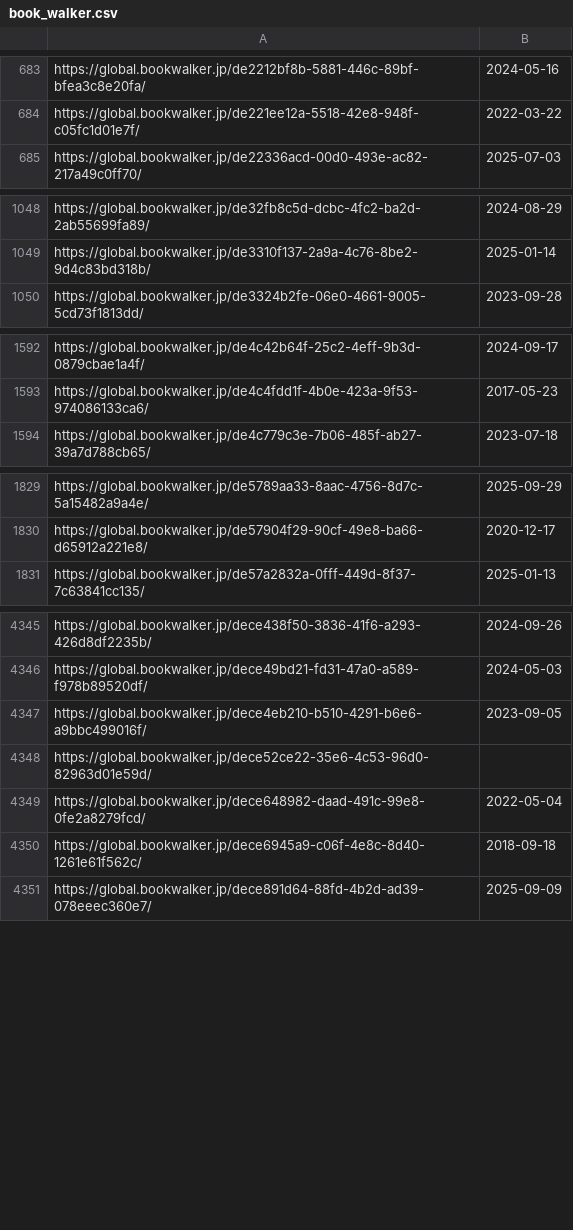
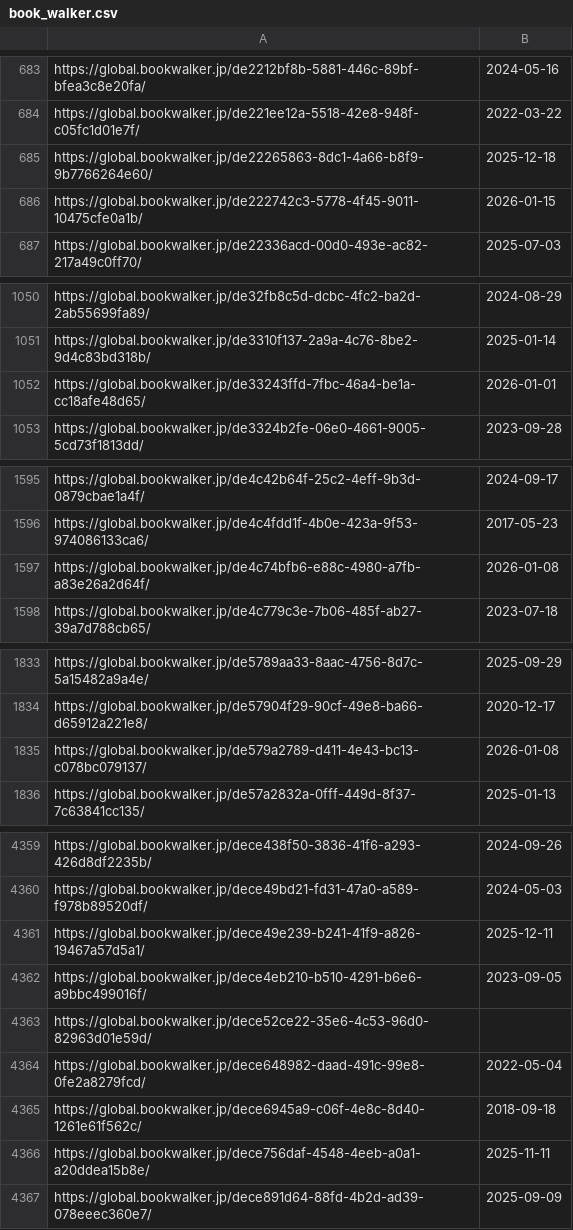
Before and after one commit to LNRelease/lnrelease.github.io, a CSV file: book_walker.csv, drawn as a sheet; only a part is shown, gaps mark what is left out; the diff covers the shown part only.

```diff
--- a/book_walker.csv
+++ b/book_walker.csv
@@ -684,2 +684,4 @@ https://global.bookwalker.jp/de2212bf8b-5881-446c-89bf-bfea3c8e20fa/,2024-05-16
 https://global.bookwalker.jp/de221ee12a-5518-42e8-948f-c05fc1d01e7f/,2022-03-22
+https://global.bookwalker.jp/de22265863-8dc1-4a66-b8f9-9b7766264e60/,2025-12-18
+https://global.bookwalker.jp/de222742c3-5778-4f45-9011-10475cfe0a1b/,2026-01-15
 https://global.bookwalker.jp/de22336acd-00d0-493e-ac82-217a49c0ff70/,2025-07-03
@@ -1049,2 +1051,3 @@ https://global.bookwalker.jp/de32fb8c5d-dcbc-4fc2-ba2d-2ab55699fa89/,2024-08-29
 https://global.bookwalker.jp/de3310f137-2a9a-4c76-8be2-9d4c83bd318b/,2025-01-14
+https://global.bookwalker.jp/de33243ffd-7fbc-46a4-be1a-cc18afe48d65/,2026-01-01
 https://global.bookwalker.jp/de3324b2fe-06e0-4661-9005-5cd73f1813dd/,2023-09-28
@@ -1593,2 +1596,3 @@ https://global.bookwalker.jp/de4c42b64f-25c2-4eff-9b3d-0879cbae1a4f/,2024-09-17
 https://global.bookwalker.jp/de4c4fdd1f-4b0e-423a-9f53-974086133ca6/,2017-05-23
+https://global.bookwalker.jp/de4c74bfb6-e88c-4980-a7fb-a83e26a2d64f/,2026-01-08
 https://global.bookwalker.jp/de4c779c3e-7b06-485f-ab27-39a7d788cb65/,2023-07-18
@@ -1830,2 +1834,3 @@ https://global.bookwalker.jp/de5789aa33-8aac-4756-8d7c-5a15482a9a4e/,2025-09-29
 https://global.bookwalker.jp/de57904f29-90cf-49e8-ba66-d65912a221e8/,2020-12-17
+https://global.bookwalker.jp/de579a2789-d411-4e43-bc13-c078bc079137/,2026-01-08
 https://global.bookwalker.jp/de57a2832a-0fff-449d-8f37-7c63841cc135/,2025-01-13
@@ -4346,2 +4360,3 @@ https://global.bookwalker.jp/dece438f50-3836-41f6-a293-426d8df2235b/,2024-09-26
 https://global.bookwalker.jp/dece49bd21-fd31-47a0-a589-f978b89520df/,2024-05-03
+https://global.bookwalker.jp/dece49e239-b241-41f9-a826-19467a57d5a1/,2025-12-11
 https://global.bookwalker.jp/dece4eb210-b510-4291-b6e6-a9bbc499016f/,2023-09-05
@@ -4350,2 +4365,3 @@ https://global.bookwalker.jp/dece648982-daad-491c-99e8-0fe2a8279fcd/,2022-05-04
 https://global.bookwalker.jp/dece6945a9-c06f-4e8c-8d40-1261e61f562c/,2018-09-18
+https://global.bookwalker.jp/dece756daf-4548-4eeb-a0a1-a20ddea15b8e/,2025-11-11
 https://global.bookwalker.jp/dece891d64-88fd-4b2d-ad39-078eeec360e7/,2025-09-09
```
Also changed, not shown: 11 added rows and 5 edited cells elsewhere in this file, hanashi.csv, series.csv, 3 other files.
